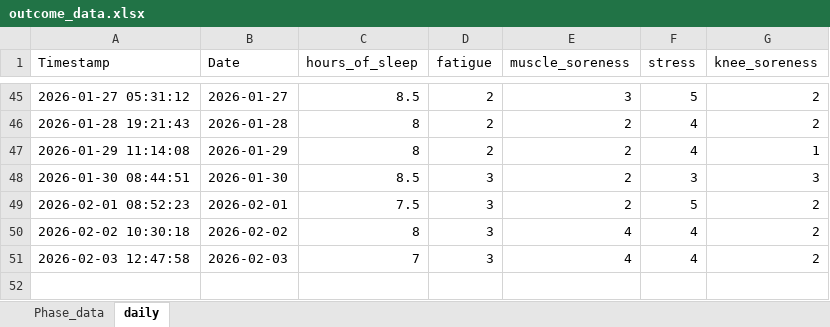
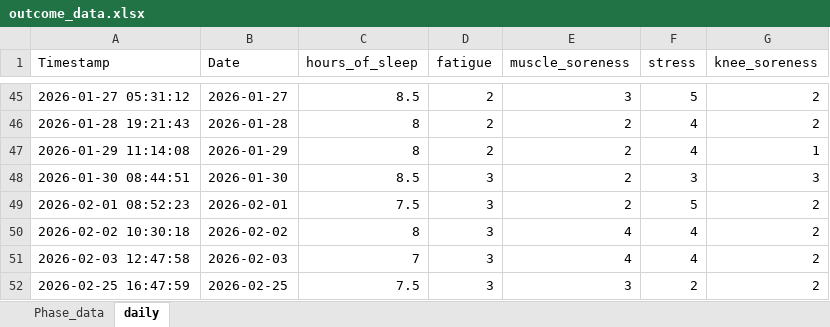
Before and after one commit to AKates717/CSI-Pacific-RTP, an Excel workbook: sample_data/outcome_data.xlsx, sheet daily, drawn as a sheet; only a part is shown, gaps mark what is left out; values as stored, in another font and other column widths than the file's, no borders; the diff names each change by its address in the sheet, - before the commit and + after, or states it on an @@ line.

```diff
--- a/sample_data/outcome_data.xlsx (sheet daily)
+++ b/sample_data/outcome_data.xlsx (sheet daily)
+row 52: 2026-02-25 16:47:59 | 2026-02-25 | 7.5 | 3 | 3 | 2 | 2
```
Also changed, not shown: 4 other files.
